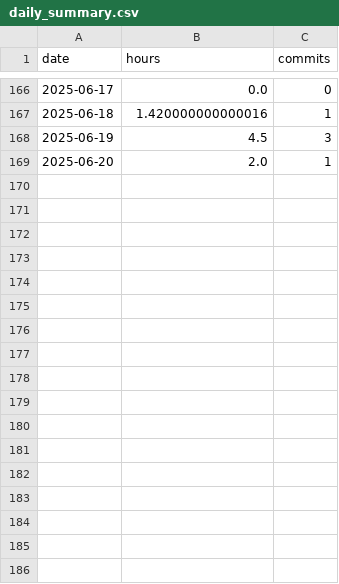
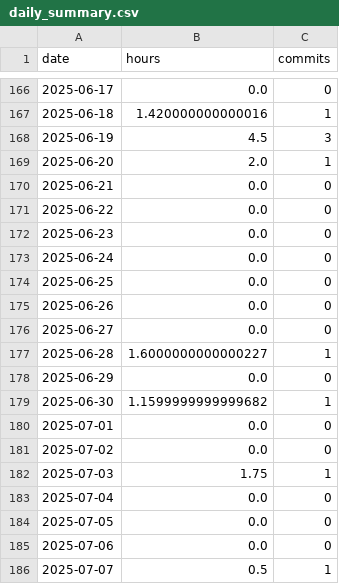
Before and after one commit to nebiyuelias1/Mandarin-progression, a CSV file: public/daily_summary.csv, drawn as a sheet; only a part is shown, gaps mark what is left out.

```diff
--- a/public/daily_summary.csv
+++ b/public/daily_summary.csv
@@ -169 +169,18 @@ date,hours,commits
 2025-06-20,2.0,1
+2025-06-21,0.0,0
+2025-06-22,0.0,0
+2025-06-23,0.0,0
+2025-06-24,0.0,0
+2025-06-25,0.0,0
+2025-06-26,0.0,0
+2025-06-27,0.0,0
+2025-06-28,1.6000000000000227,1
+2025-06-29,0.0,0
+2025-06-30,1.1599999999999682,1
+2025-07-01,0.0,0
+2025-07-02,0.0,0
+2025-07-03,1.75,1
+2025-07-04,0.0,0
+2025-07-05,0.0,0
+2025-07-06,0.0,0
+2025-07-07,0.5,1
```
Also changed, not shown: public/streaming_sessions.csv, 2 other files.
